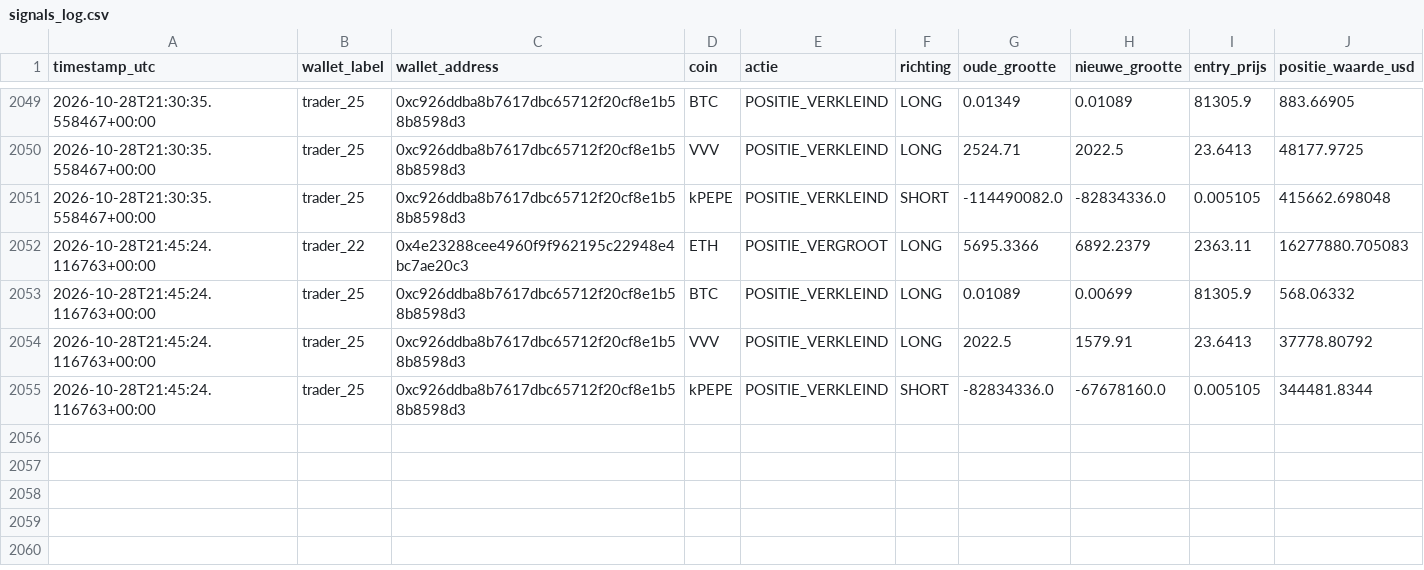
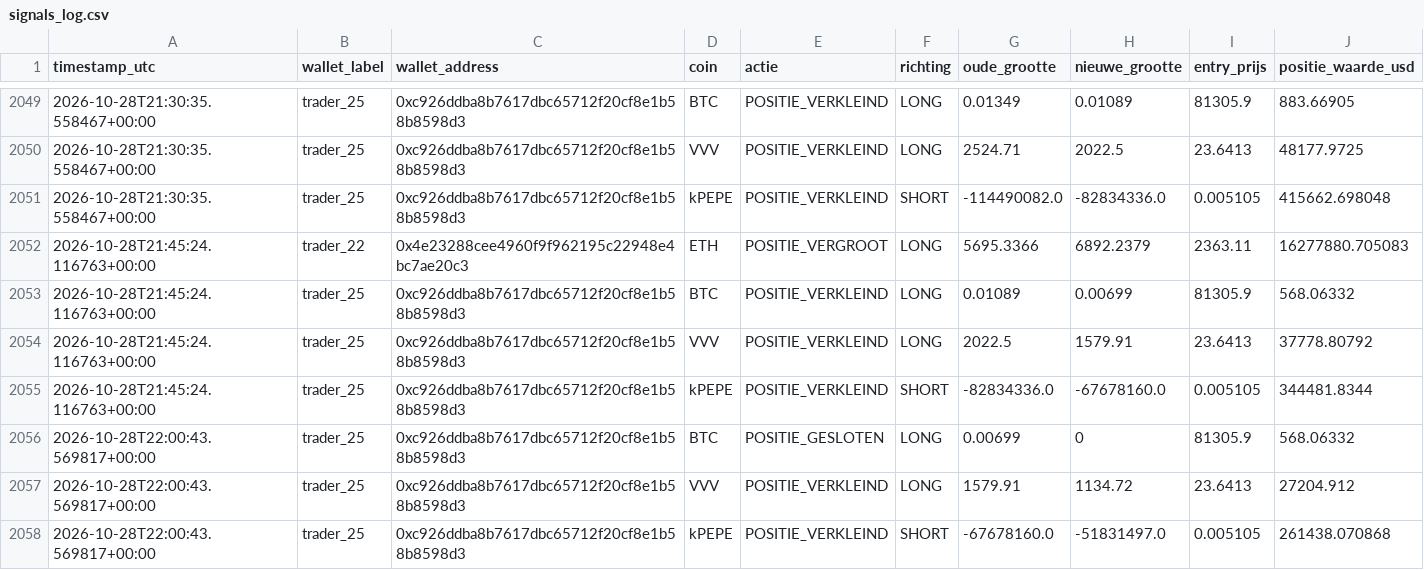
Before and after one commit to wave25031/copytrack, a CSV file: copytrack_voor_github/output/signals_log.csv, drawn as a sheet; only a part is shown, gaps mark what is left out.

```diff
--- a/copytrack_voor_github/output/signals_log.csv
+++ b/copytrack_voor_github/output/signals_log.csv
@@ -2055 +2055,4 @@ timestamp_utc,wallet_label,wallet_address,coin,actie,richting,oude_grootte,nieuw
 2026-10-28T21:45:24.116763+00:00,trader_25,0xc926ddba8b7617dbc65712f20cf8e1b58b8598d3,kPEPE,POSITIE_VERKLEIND,SHORT,-82834336.0,-67678160.0,0.005105,344481.8344
+2026-10-28T22:00:43.569817+00:00,trader_25,0xc926ddba8b7617dbc65712f20cf8e1b58b8598d3,BTC,POSITIE_GESLOTEN,LONG,0.00699,0,81305.9,568.06332
+2026-10-28T22:00:43.569817+00:00,trader_25,0xc926ddba8b7617dbc65712f20cf8e1b58b8598d3,VVV,POSITIE_VERKLEIND,LONG,1579.91,1134.72,23.6413,27204.912
+2026-10-28T22:00:43.569817+00:00,trader_25,0xc926ddba8b7617dbc65712f20cf8e1b58b8598d3,kPEPE,POSITIE_VERKLEIND,SHORT,-67678160.0,-51831497.0,0.005105,261438.070868
```
Also changed, not shown: copytrack_voor_github/output/paper_trades_log.csv, 2 other files.
